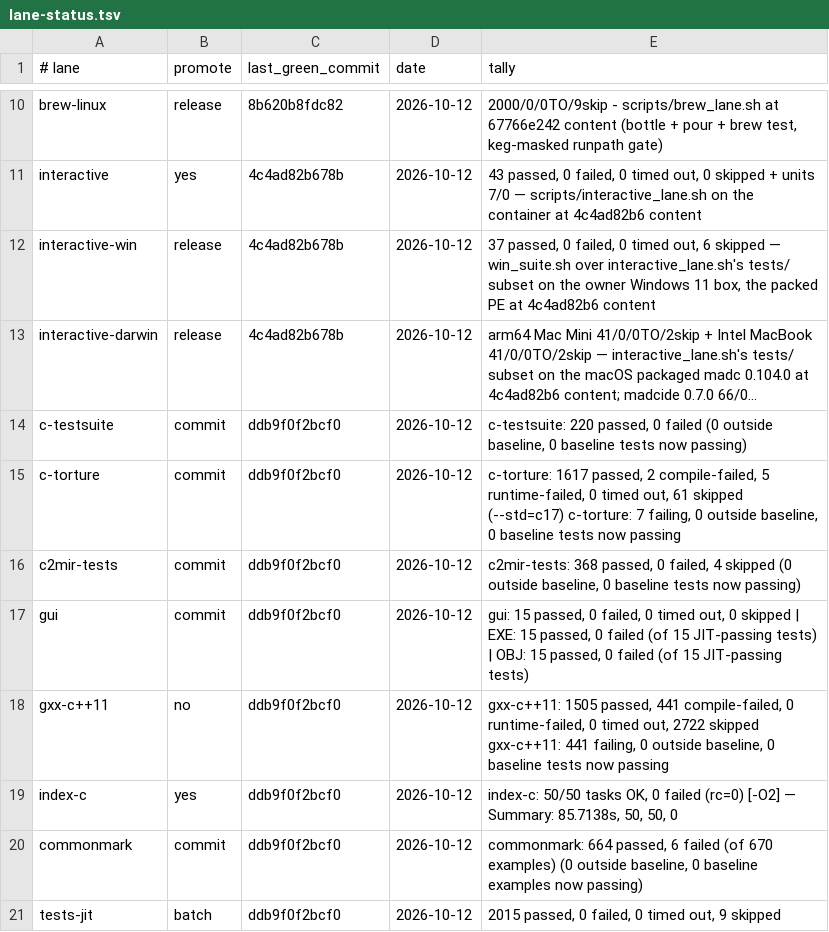
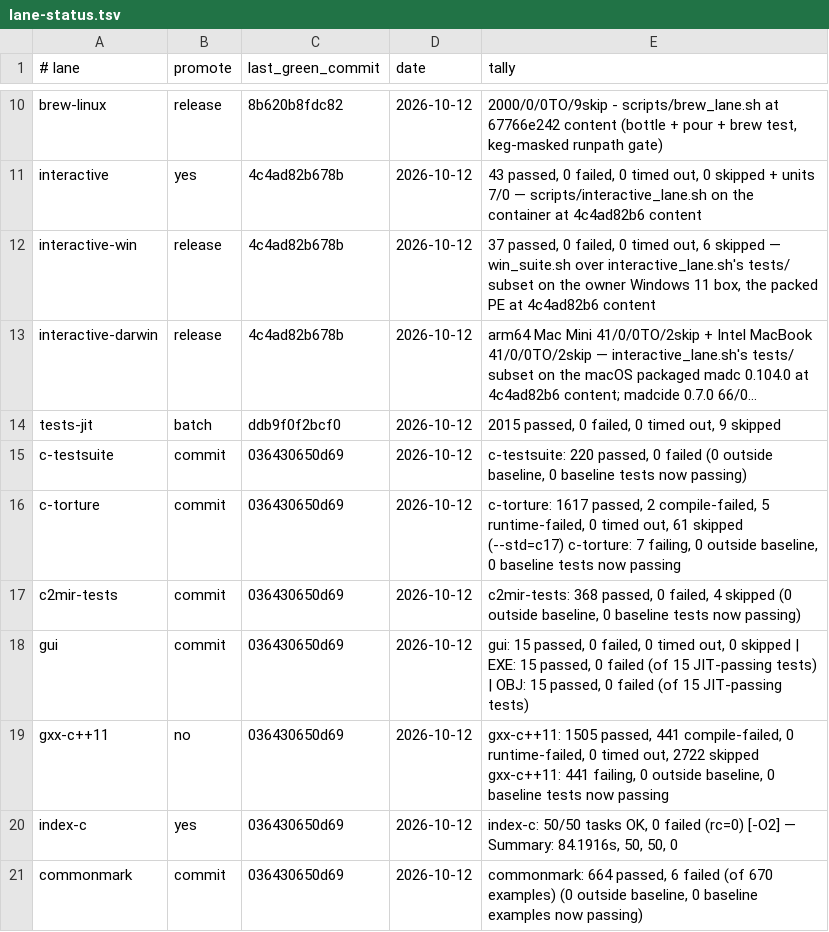
Before and after one commit to derekbsnider/madc, a TSV file: docs/lane-status.tsv, drawn as a sheet; only a part is shown, gaps mark what is left out; long unchanged cells end in …; removed rows and columns are numbered as before the commit, all else as after; the diff names each change by its address in the sheet, - before the commit and + after, or states it on an @@ line.

```diff
--- a/docs/lane-status.tsv
+++ b/docs/lane-status.tsv
-row 14: c-testsuite | commit | ddb9f0f2bcf0 | 2026-10-12 | c-testsuite: 220 passed, 0 failed (0 outside baseline, 0 baseline tests now passing)
-row 15: c-torture | commit | ddb9f0f2bcf0 | 2026-10-12 | c-torture: 1617 passed, 2 compile-failed, 5 runtime-failed, 0 timed out, 61 skipped (--std=c17) c-torture: 7 failing, 0 outside baseline, 0 baseline tests now passing
-row 16: c2mir-tests | commit | ddb9f0f2bcf0 | 2026-10-12 | c2mir-tests: 368 passed, 0 failed, 4 skipped (0 outside baseline, 0 baseline tests now passing)
-row 17: gui | commit | ddb9f0f2bcf0 | 2026-10-12 | gui: 15 passed, 0 failed, 0 timed out, 0 skipped | EXE: 15 passed, 0 failed (of 15 JIT-passing tests) | OBJ: 15 passed, 0 failed (of 15 JIT-passing tests)
-row 18: gxx-c++11 | no | ddb9f0f2bcf0 | 2026-10-12 | gxx-c++11: 1505 passed, 441 compile-failed, 0 runtime-failed, 0 timed out, 2722 skipped gxx-c++11: 441 failing, 0 outside baseline, 0 baseline tests now passing
-row 19: index-c | yes | ddb9f0f2bcf0 | 2026-10-12 | index-c: 50/50 tasks OK, 0 failed (rc=0) [-O2] — Summary: 85.7138s, 50, 50, 0
-row 20: commonmark | commit | ddb9f0f2bcf0 | 2026-10-12 | commonmark: 664 passed, 6 failed (of 670 examples) (0 outside baseline, 0 baseline examples now passing)
+row 15: c-testsuite | commit | 036430650d69 | 2026-10-12 | c-testsuite: 220 passed, 0 failed (0 outside baseline, 0 baseline tests now passing)
+row 16: c-torture | commit | 036430650d69 | 2026-10-12 | c-torture: 1617 passed, 2 compile-failed, 5 runtime-failed, 0 timed out, 61 skipped (--std=c17) c-torture: 7 failing, 0 outside baseline, 0 baseline tests now passing
+row 17: c2mir-tests | commit | 036430650d69 | 2026-10-12 | c2mir-tests: 368 passed, 0 failed, 4 skipped (0 outside baseline, 0 baseline tests now passing)
+row 18: gui | commit | 036430650d69 | 2026-10-12 | gui: 15 passed, 0 failed, 0 timed out, 0 skipped | EXE: 15 passed, 0 failed (of 15 JIT-passing tests) | OBJ: 15 passed, 0 failed (of 15 JIT-passing tests)
+row 19: gxx-c++11 | no | 036430650d69 | 2026-10-12 | gxx-c++11: 1505 passed, 441 compile-failed, 0 runtime-failed, 0 timed out, 2722 skipped gxx-c++11: 441 failing, 0 outside baseline, 0 baseline tests now passing
+row 20: index-c | yes | 036430650d69 | 2026-10-12 | index-c: 50/50 tasks OK, 0 failed (rc=0) [-O2] — Summary: 84.1916s, 50, 50, 0
+row 21: commonmark | commit | 036430650d69 | 2026-10-12 | commonmark: 664 passed, 6 failed (of 670 examples) (0 outside baseline, 0 baseline examples now passing)
```
